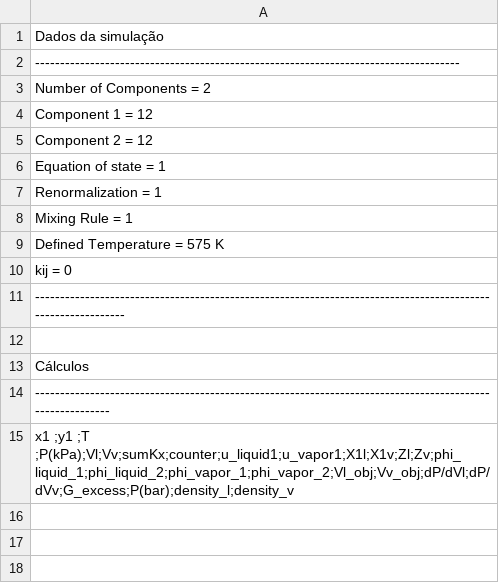
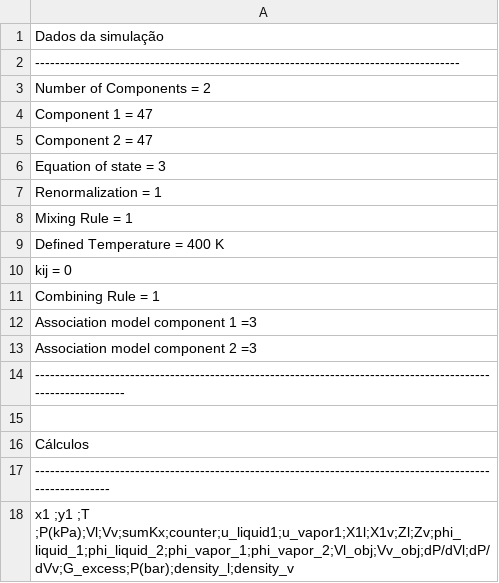
Before and after one commit to Gabriel-MS/VLE_multi, a CSV file: Planilhas de análise/Output.csv, drawn as a sheet.

```diff
--- a/Planilhas de análise/Output.csv
+++ b/Planilhas de análise/Output.csv
@@ -3,9 +3,12 @@ Dados da simulação
 Number of Components = 2
-Component 1 = 12
-Component 2 = 12
-Equation of state = 1
+Component 1 = 47
+Component 2 = 47
+Equation of state = 3
 Renormalization = 1
 Mixing Rule = 1
-Defined Temperature = 575 K
+Defined Temperature = 400 K
 kij = 0
+Combining Rule = 1
+Association model component 1 =3
+Association model component 2 =3
 -------------------------------------------------------------------------------------------------------------
```
Also changed, not shown: Planilhas de análise/properties.csv, 19 other files.
